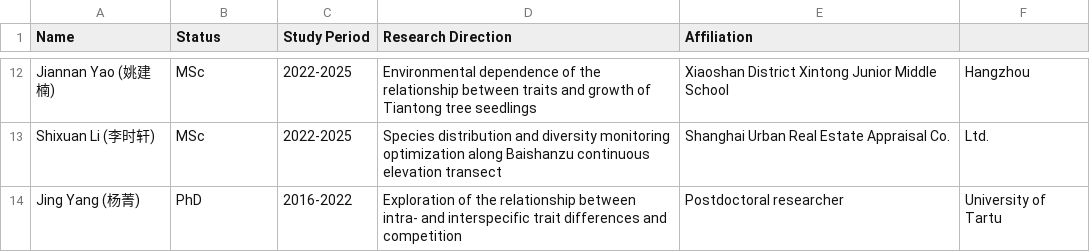
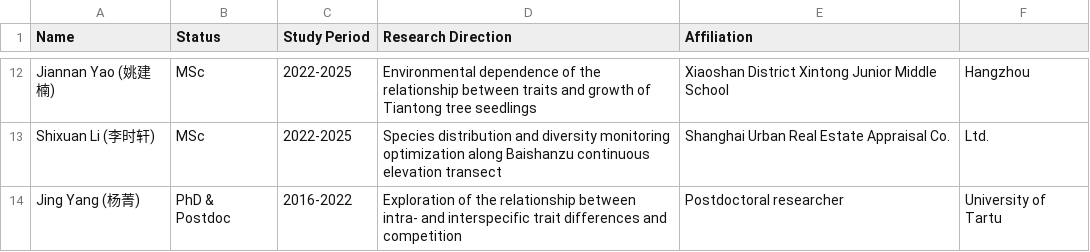
Before and after one commit to guochunshen/guochunshen.github.io, a CSV file: _data/BILab-graduate-students.csv, drawn as a sheet; only a part is shown, gaps mark what is left out.

```diff
--- a/_data/BILab-graduate-students.csv
+++ b/_data/BILab-graduate-students.csv
@@ -13,2 +13,2 @@ Jiannan Yao (姚建楠),MSc,2022-2025,Environmental dependence of the relationsh
 Shixuan Li (李时轩),MSc,2022-2025,Species distribution and diversity monitoring optimization along Baishanzu continuous elevation transect,Shanghai Urban Real Estate Appraisal Co., Ltd.
-Jing Yang (杨菁),PhD,2016-2022,Exploration of the relationship between intra- and interspecific trait differences and competition,Postdoctoral researcher, University of Tartu
+Jing Yang (杨菁),PhD & Postdoc,2016-2022,Exploration of the relationship between intra- and interspecific trait differences and competition,Postdoctoral researcher, University of Tartu
```
Also changed, not shown: 1 other file.
